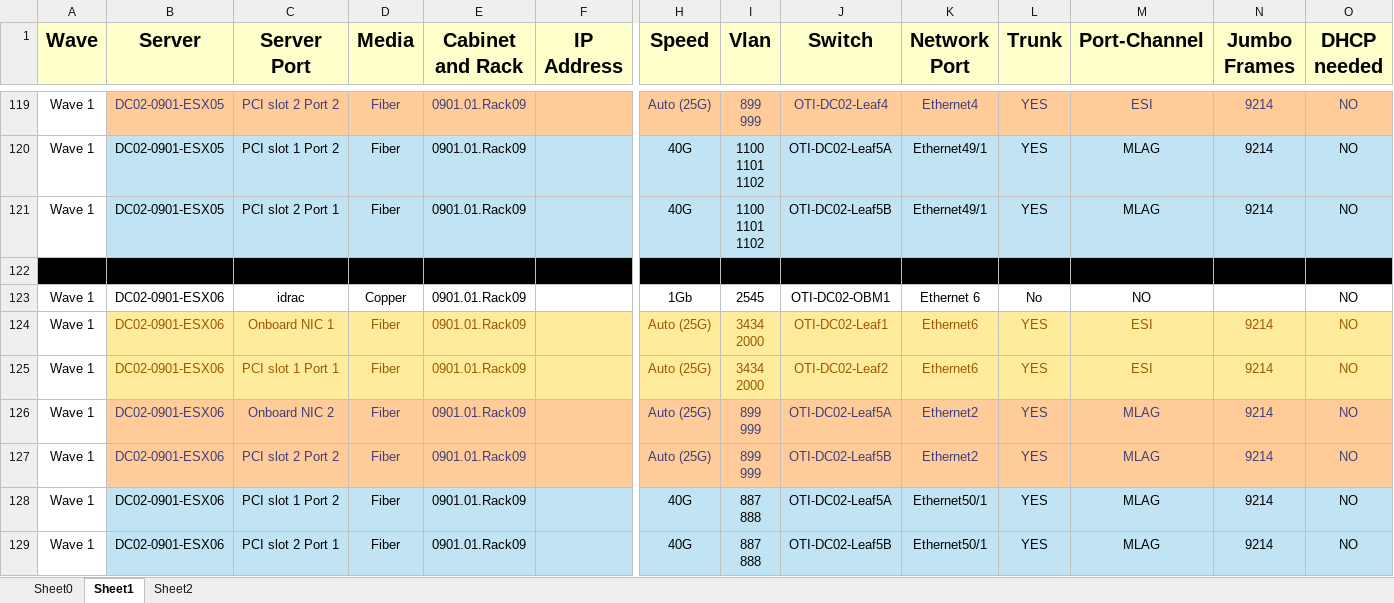
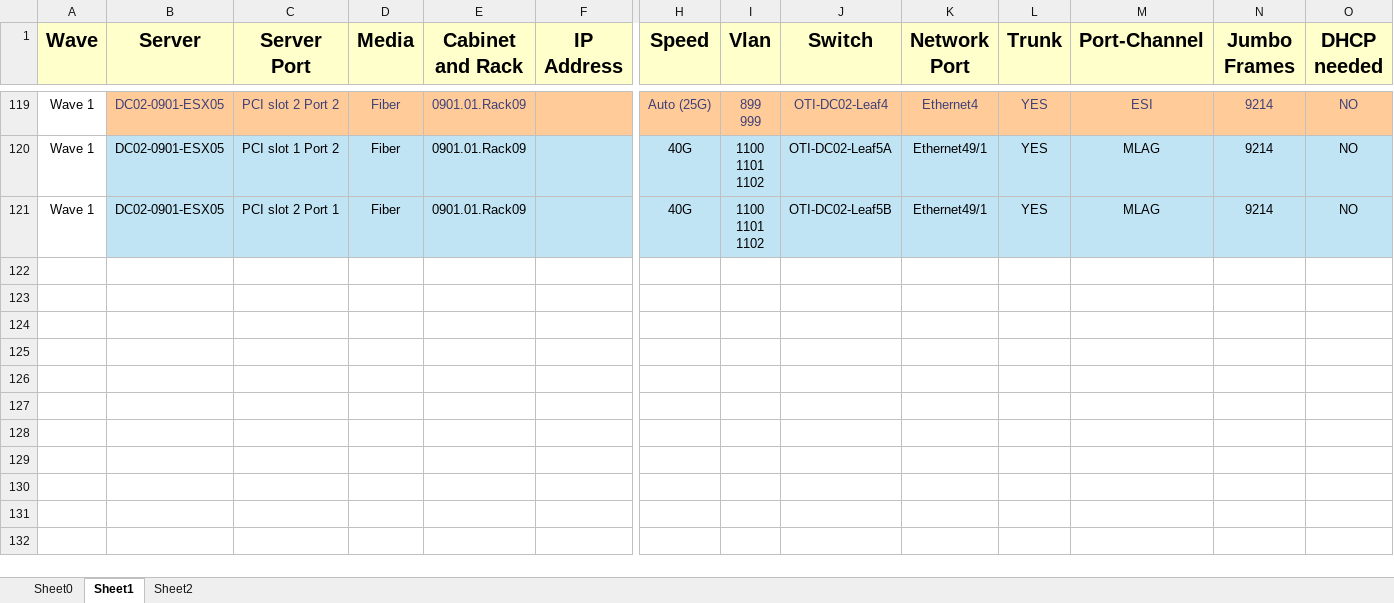
Before and after one commit to jrecchia1029/ACT-AVD-Demo, an Excel workbook: OtiNetworkConnectivitySpreadsheet.xlsx, sheet Sheet1, drawn as a sheet; only a part is shown, gaps mark what is left out; values as stored, in another font and other column widths than the file's, no borders; charts and pictures not drawn; rows hold the shown columns only; ↵ is a line break in a cell; the diff names each change by its address in the sheet, - before the commit and + after, or states it on an @@ line.

```diff
--- a/OtiNetworkConnectivitySpreadsheet.xlsx (sheet Sheet1)
+++ b/OtiNetworkConnectivitySpreadsheet.xlsx (sheet Sheet1)
-row 122: (empty)
-row 123: Wave 1 | DC02-0901-ESX06 | idrac | Copper | 0901.01.Rack09 |  | 1Gb | 2545 | OTI-DC02-OBM1 | Ethernet 6 | No | NO |  | NO
-row 124: Wave 1 | DC02-0901-ESX06 | Onboard NIC 1 | Fiber | 0901.01.Rack09 |  | Auto (25G) | 3434 ↵ 2000 | OTI-DC02-Leaf1 | Ethernet6 | YES | ESI | 9214 | NO
-row 125: Wave 1 | DC02-0901-ESX06 | PCI slot 1 Port 1 | Fiber | 0901.01.Rack09 |  | Auto (25G) | 3434 ↵ 2000 | OTI-DC02-Leaf2 | Ethernet6 | YES | ESI | 9214 | NO
-row 126: Wave 1 | DC02-0901-ESX06 | Onboard NIC 2 | Fiber | 0901.01.Rack09 |  | Auto (25G) | 899 ↵ 999 | OTI-DC02-Leaf5A | Ethernet2 | YES | MLAG | 9214 | NO
-row 127: Wave 1 | DC02-0901-ESX06 | PCI slot 2 Port 2 | Fiber | 0901.01.Rack09 |  | Auto (25G) | 899 ↵ 999 | OTI-DC02-Leaf5B | Ethernet2 | YES | MLAG | 9214 | NO
-row 128: Wave 1 | DC02-0901-ESX06 | PCI slot 1 Port 2 | Fiber | 0901.01.Rack09 |  | 40G | 887 ↵ 888 | OTI-DC02-Leaf5A | Ethernet50/1 | YES | MLAG | 9214 | NO
-row 129: Wave 1 | DC02-0901-ESX06 | PCI slot 2 Port 1 | Fiber | 0901.01.Rack09 |  | 40G | 887 ↵ 888 | OTI-DC02-Leaf5B | Ethernet50/1 | YES | MLAG | 9214 | NO
```
Also changed, not shown: sheet Sheet0, 21 other files.
